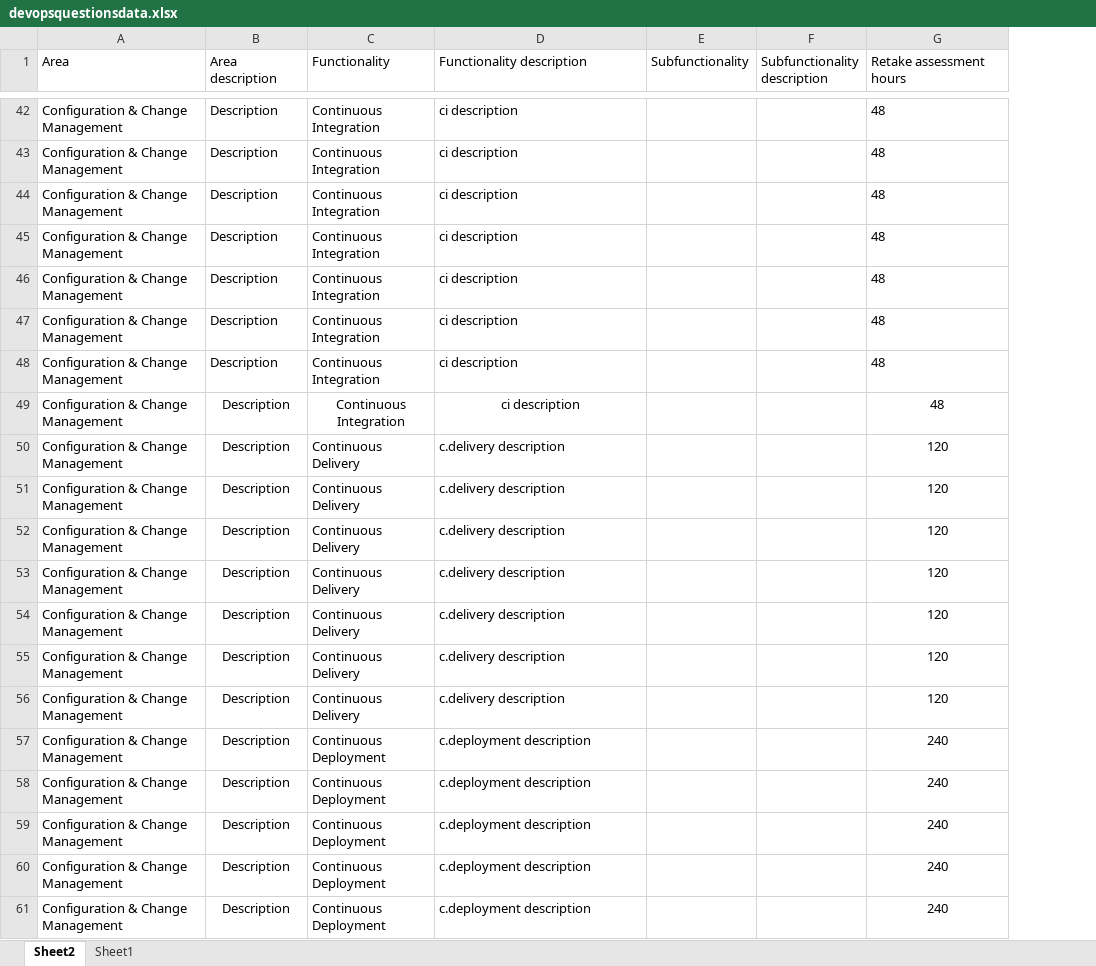
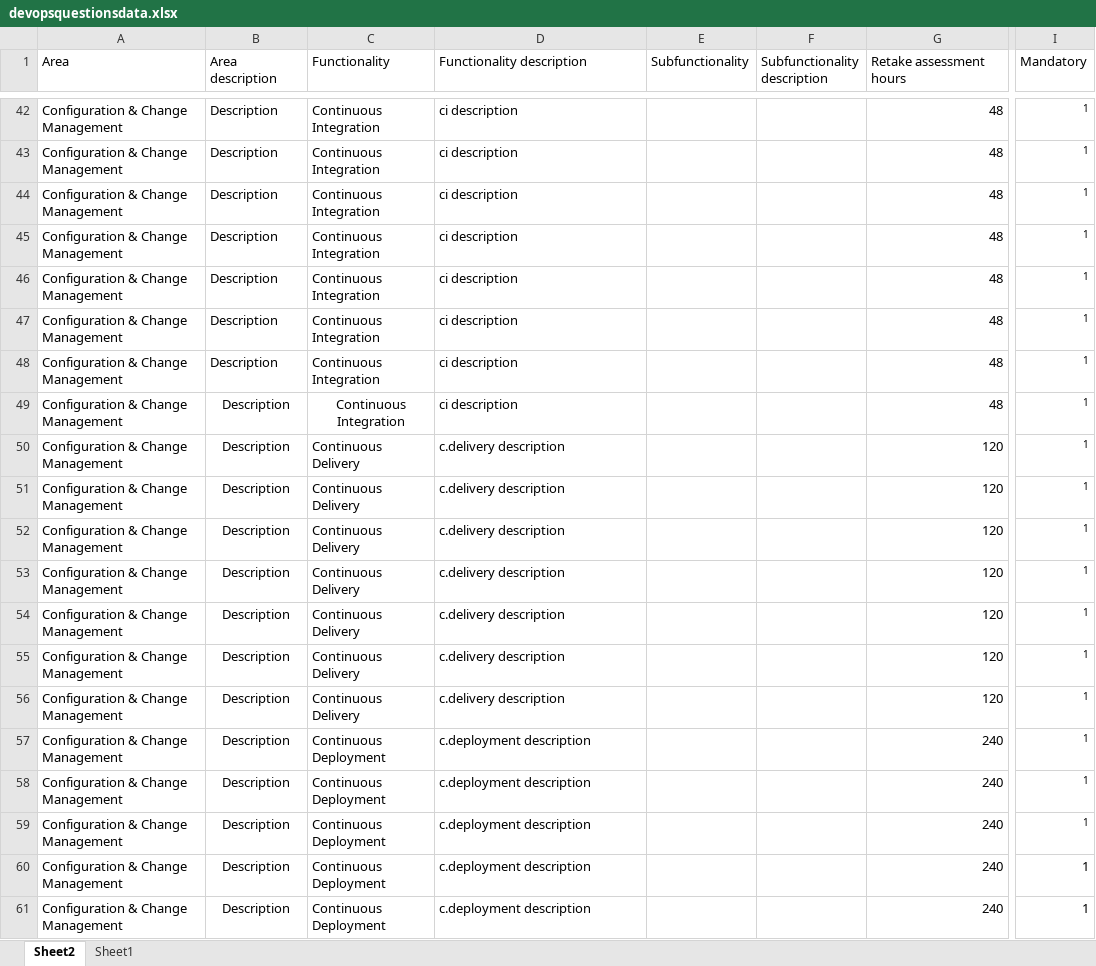
Before and after one commit to nagarathnaa/NotificationServer, an Excel workbook: DOEAssessmentApp/static/devopsquestionsdata.xlsx, sheet Sheet2, drawn as a sheet; only a part is shown, gaps mark what is left out; values as stored, in another font and other column widths than the file's, no borders; the diff covers the shown part only; the diff names each change by its address in the sheet, - before the commit and + after, or states it on an @@ line.

Commit message:
updated the default question -> devopsquestionsdata.xlsx with mandatory column for each question having a value, API logic updated accordingly

```diff
--- a/DOEAssessmentApp/static/devopsquestionsdata.xlsx (sheet Sheet2)
+++ b/DOEAssessmentApp/static/devopsquestionsdata.xlsx (sheet Sheet2)
+column I (Mandatory), rows 42-61: all 1
-G42:G48 alignment: left
+G42:G48 alignment: right
-D49 alignment: center
+D49 alignment: left
-G49:G61 alignment: center
+G49:G61 alignment: right
```
Also changed, not shown: cell formats elsewhere in this sheet, 1 other file.
